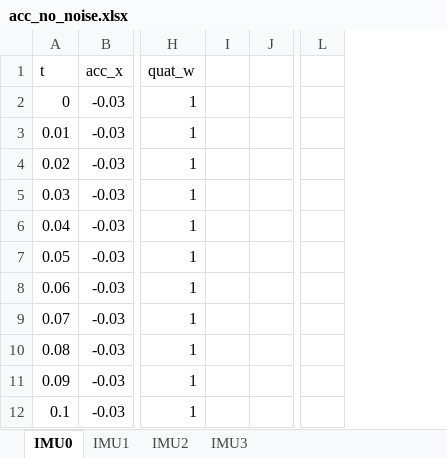
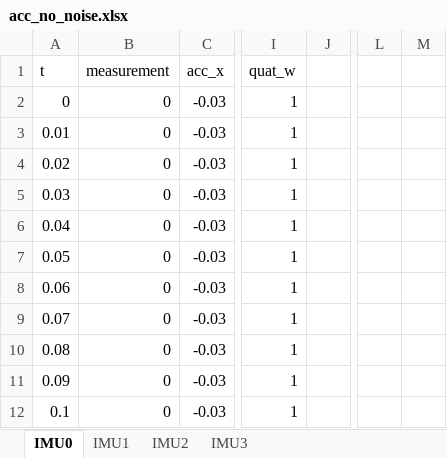
Before and after one commit to fjnn/PositionEstimateOffline, an Excel workbook: data/acc_no_noise.xlsx, sheet IMU0, drawn as a sheet; only a part is shown, gaps mark what is left out; values as stored, in another font and other column widths than the file's, no borders; removed rows and columns are numbered as before the commit, all else as after; the diff names each change by its address in the sheet, - before the commit and + after, or states it on an @@ line.

Commit message:
measurement column for kf test is added (also sys.exit(test) added)

```diff
--- a/data/acc_no_noise.xlsx (sheet IMU0)
+++ b/data/acc_no_noise.xlsx (sheet IMU0)
+column B (measurement), rows 2-12: all 0
-column I, empty
+column M, empty
```
Also changed, not shown: sheet IMU2, sheet IMU3, sheet IMU1, formulas that keep their value, 3 other files.
